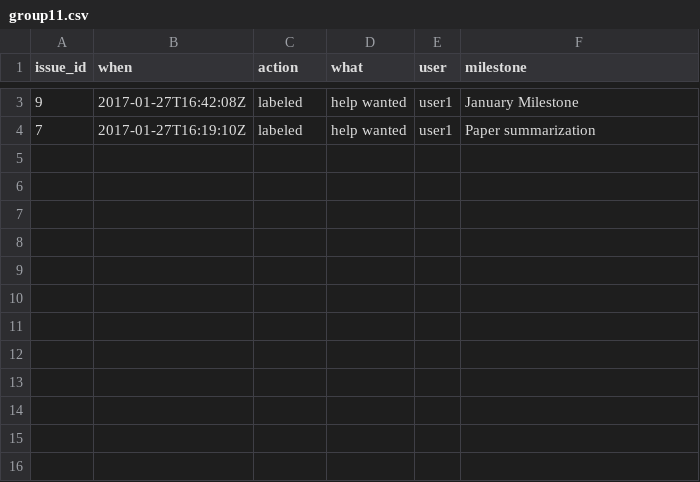
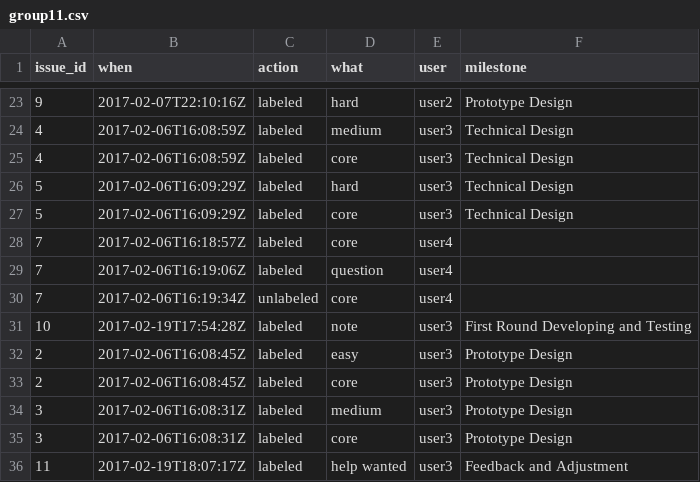
Before and after one commit to SE17GroupH/GitHub_analysis, a CSV file: group11.csv, drawn as a sheet; only a part is shown, gaps mark what is left out; the diff covers the shown part only.

```diff
--- a/group11.csv
+++ b/group11.csv
@@ -3,2 +23,14 @@ issue_id,when,action,what,user,milestone
-9,2017-01-27T16:42:08Z,labeled,help wanted,user1,January Milestone
-7,2017-01-27T16:19:10Z,labeled,help wanted,user1,Paper summarization
+9,2017-02-07T22:10:16Z,labeled,hard,user2,Prototype Design
+4,2017-02-06T16:08:59Z,labeled,medium,user3,Technical Design
+4,2017-02-06T16:08:59Z,labeled,core,user3,Technical Design
+5,2017-02-06T16:09:29Z,labeled,hard,user3,Technical Design
+5,2017-02-06T16:09:29Z,labeled,core,user3,Technical Design
+7,2017-02-06T16:18:57Z,labeled,core,user4,
+7,2017-02-06T16:19:06Z,labeled,question,user4,
+7,2017-02-06T16:19:34Z,unlabeled,core,user4,
+10,2017-02-19T17:54:28Z,labeled,note,user3,First Round Developing and Testing
+2,2017-02-06T16:08:45Z,labeled,easy,user3,Prototype Design
+2,2017-02-06T16:08:45Z,labeled,core,user3,Prototype Design
+3,2017-02-06T16:08:31Z,labeled,medium,user3,Prototype Design
+3,2017-02-06T16:08:31Z,labeled,core,user3,Prototype Design
+11,2017-02-19T18:07:17Z,labeled,help wanted,user3,Feedback and Adjustment
```
Also changed, not shown: 20 added rows and 2 edited cells elsewhere in this file, group10.csv, group3.csv, 30 other files.
